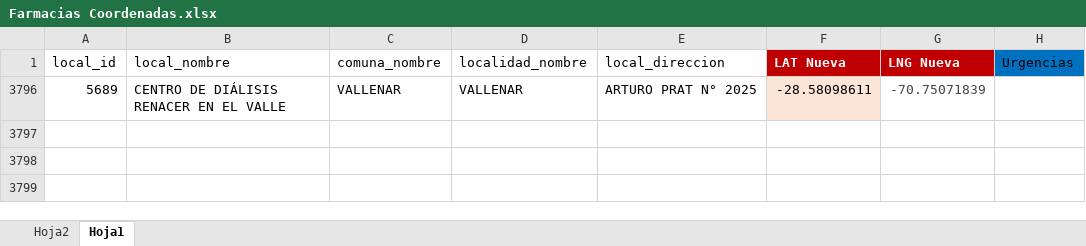
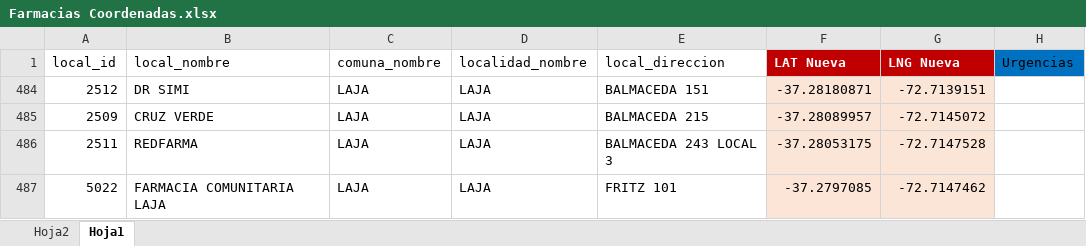
Before and after one commit to Sud-Austral/DATA-SALUD, an Excel workbook: Farmacias Coordenadas.xlsx, sheet Hoja1, drawn as a sheet; values as stored, in another font and other column widths than the file's, no borders; table styles not drawn; removed rows and columns are numbered as before the commit, all else as after; the diff names each change by its address in the sheet, - before the commit and + after, or states it on an @@ line.

Commit message:
Update Farmacias Coordenadas.xlsx

```diff
--- a/Farmacias Coordenadas.xlsx (sheet Hoja1)
+++ b/Farmacias Coordenadas.xlsx (sheet Hoja1)
@@ row 3796 hidden: 5689 | CENTRO DE DIÁLISIS RENACER EN EL VALLE | VALLENAR | VALLENAR | ARTURO PRAT N° 2025 | -28.58098611 | -70.75071839 @@
@@ row 484 unhidden: 2512 | DR SIMI | LAJA | LAJA | BALMACEDA 151 | -37.28180871 | -72.7139151 @@
@@ row 485 unhidden: 2509 | CRUZ VERDE | LAJA | LAJA | BALMACEDA 215 | -37.28089957 | -72.7145072 @@
@@ row 486 unhidden: 2511 | REDFARMA | LAJA | LAJA | BALMACEDA 243 LOCAL 3 | -37.28053175 | -72.7147528 @@
@@ row 487 unhidden: 5022 | FARMACIA COMUNITARIA LAJA | LAJA | LAJA | FRITZ 101 | -37.2797085 | -72.7147462 @@
```
Also changed, not shown: hidden cells.
